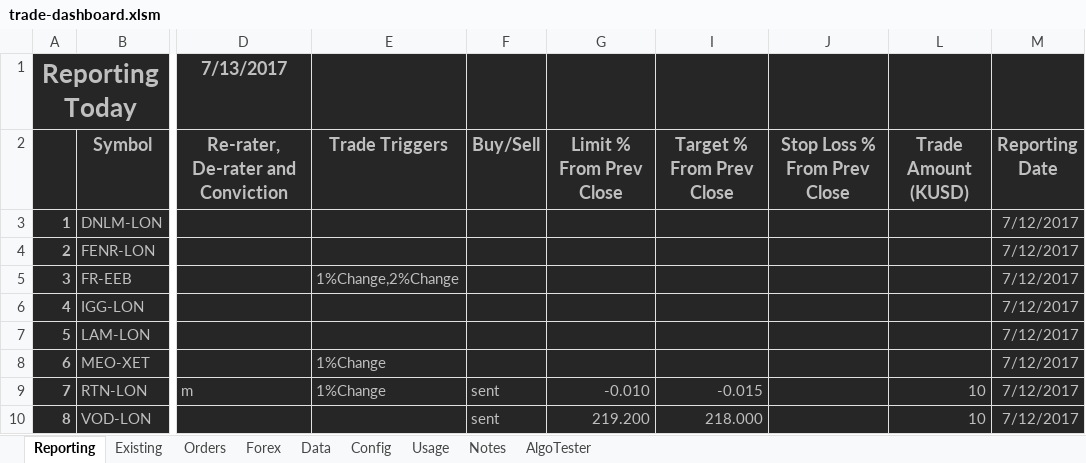
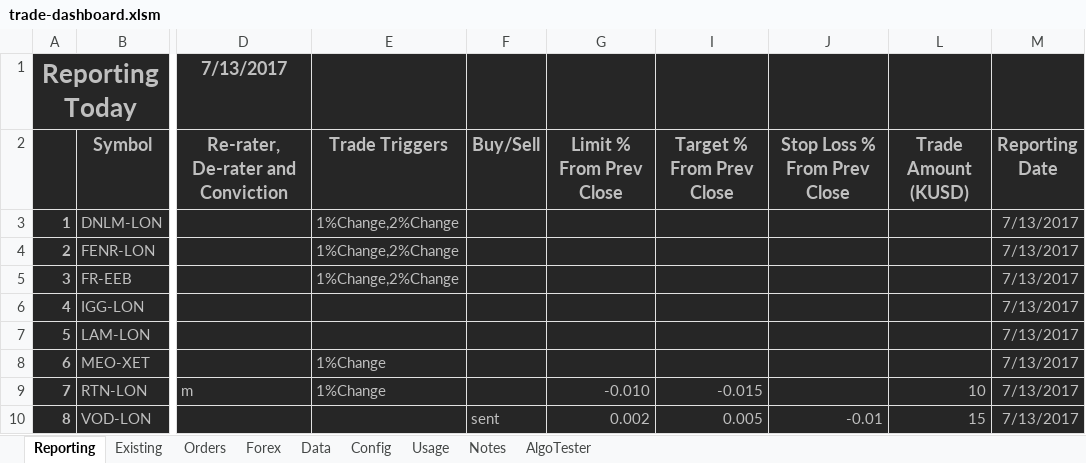
Before and after one commit to jner14/trade-automator, an Excel workbook: trade-dashboard.xlsm, sheet Reporting, drawn as a sheet; only a part is shown, gaps mark what is left out; values as stored, in another font and other column widths than the file's, no borders; the diff names each change by its address in the sheet, - before the commit and + after, or states it on an @@ line.

```diff
--- a/trade-dashboard.xlsm (sheet Reporting)
+++ b/trade-dashboard.xlsm (sheet Reporting)
-E3:E4 (Trade Triggers): (empty)
+E3:E4 (Trade Triggers): 1%Change,2%Change
-M3:M10 (Reporting Date): 7/12/2017
+M3:M10 (Reporting Date): 7/13/2017
-F9 (Buy/Sell): sent
+F9 (Buy/Sell): (empty)
-G10 (Limit % From Prev Close): 219.200
+G10 (Limit % From Prev Close): 0.002
-I10 (Target % From Prev Close): 218.000
+I10 (Target % From Prev Close): 0.005
-J10 (Stop Loss % From Prev Close): (empty)
+J10 (Stop Loss % From Prev Close): -0.01
-L10 (Trade Amount (KUSD)): 10
+L10 (Trade Amount (KUSD)): 15
```
Also changed, not shown: sheet AlgoTester, sheet Existing, sheet Orders, sheet Data, sheet Config, formulas that keep their value, hidden cells, 4 other files.
